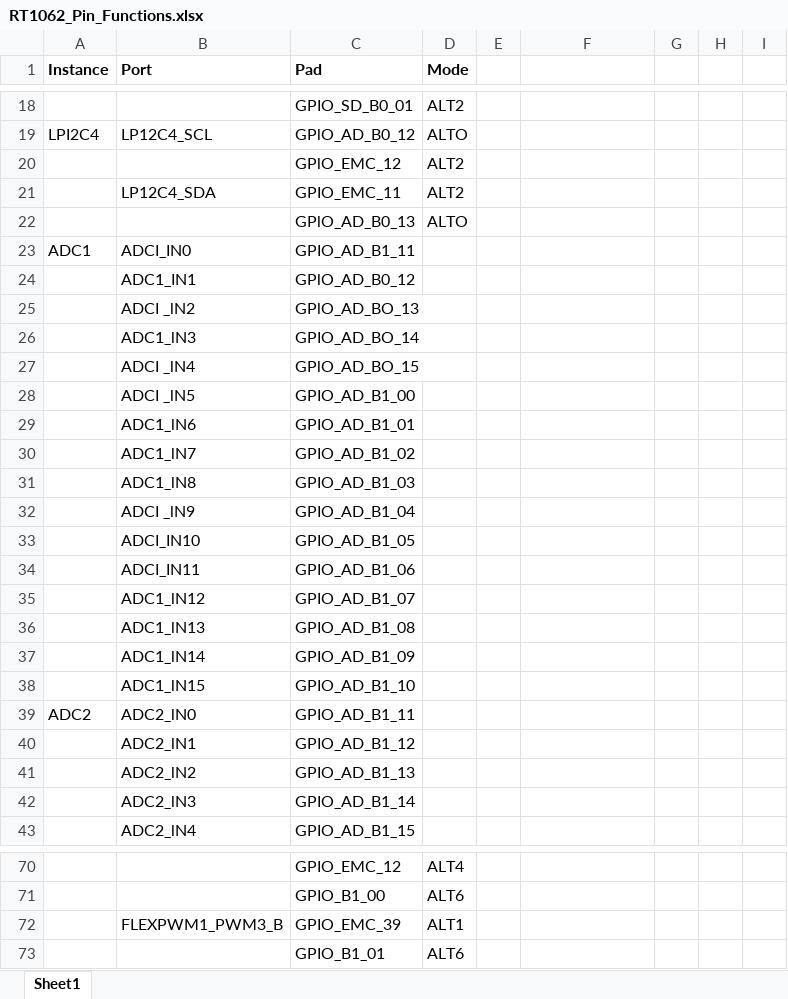
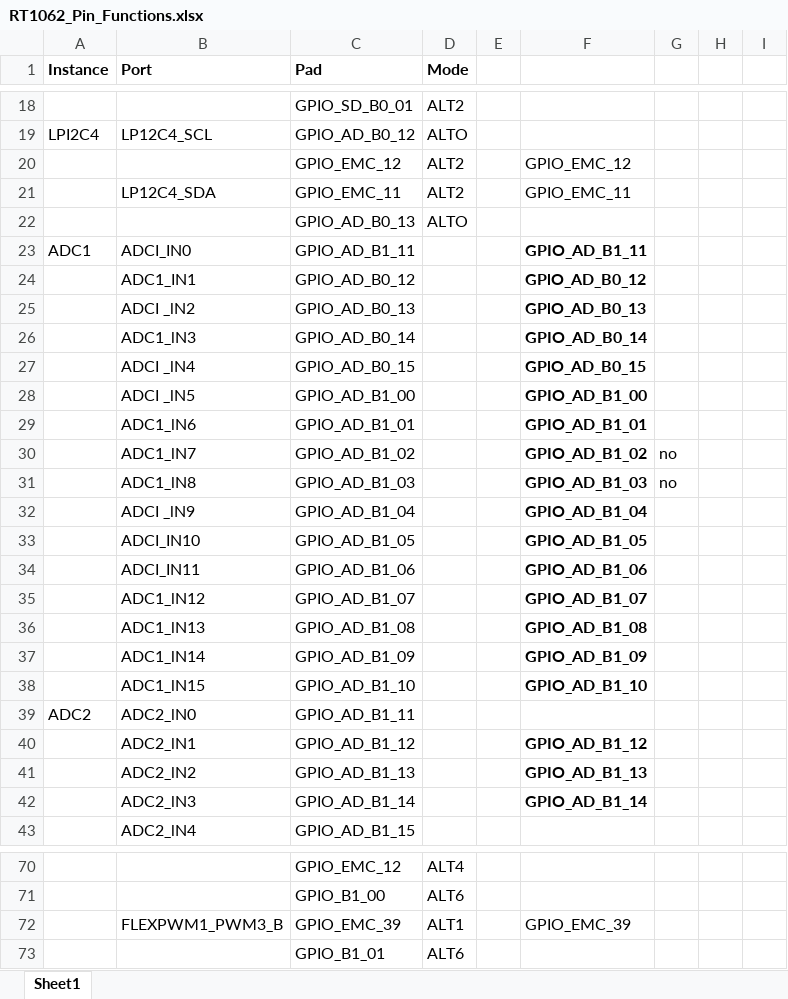
Before and after one commit to polygnomial/adcs, an Excel workbook: RT1062_Pin_Functions.xlsx, sheet Sheet1, drawn as a sheet; only a part is shown, gaps mark what is left out; values as stored, in another font and other column widths than the file's, no borders; the diff covers the shown part only; the diff names each change by its address in the sheet, - before the commit and + after, or states it on an @@ line.

```diff
--- a/RT1062_Pin_Functions.xlsx (sheet Sheet1)
+++ b/RT1062_Pin_Functions.xlsx (sheet Sheet1)
-F20: (empty)
+F20: GPlO_EMC_12
-F21: (empty)
+F21: GPIO_EMC_11
-F23: (empty)
+F23: GPIO_AD_B1_11
-F24: (empty)
+F24: GPlO_AD_B0_12
-C25 (Pad): GPlO_AD_BO_13
+C25 (Pad): GPlO_AD_B0_13
-F25: (empty)
+F25: GPlO_AD_B0_13
-C26 (Pad): GPIO_AD_BO_14
+C26 (Pad): GPIO_AD_B0_14
-F26: (empty)
+F26: GPIO_AD_B0_14
-C27 (Pad): GPlO_AD_BO_15
+C27 (Pad): GPlO_AD_B0_15
-F27: (empty)
+F27: GPlO_AD_B0_15
-F28: (empty)
+F28: GPIO_AD_B1_00
-F29: (empty)
+F29: GPIO_AD_B1_01
-F30: (empty)
+F30: GPIO_AD_B1_02
-G30:G31: (empty)
+G30:G31: no
-F31: (empty)
+F31: GPIO_AD_B1_03
-F32: (empty)
+F32: GPIO_AD_B1_04
-F33: (empty)
+F33: GPIO_AD_B1_05
-F34: (empty)
+F34: GPIO_AD_B1_06
-F35: (empty)
+F35: GPIO_AD_B1_07
-F36: (empty)
+F36: GPIO_AD_B1_08
-F37: (empty)
+F37: GPIO_AD_B1_09
-F38: (empty)
+F38: GPIO_AD_B1_10
-F40: (empty)
+F40: GPIO_AD_B1_12
-F41: (empty)
+F41: GPIO_AD_B1_13
-F42: (empty)
+F42: GPIO_AD_B1_14
-F72: (empty)
+F72: GPIO_EMC_39
```
Also changed, not shown: 27 edited cells elsewhere in this sheet, 15 other files.
